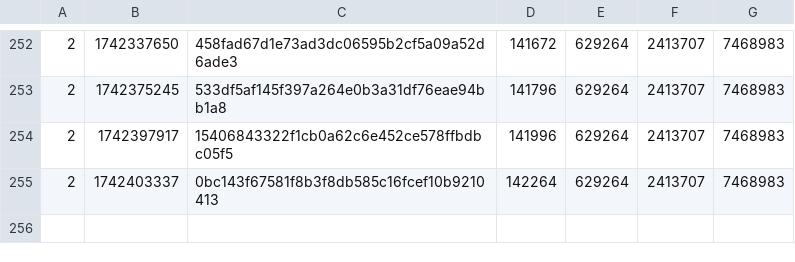
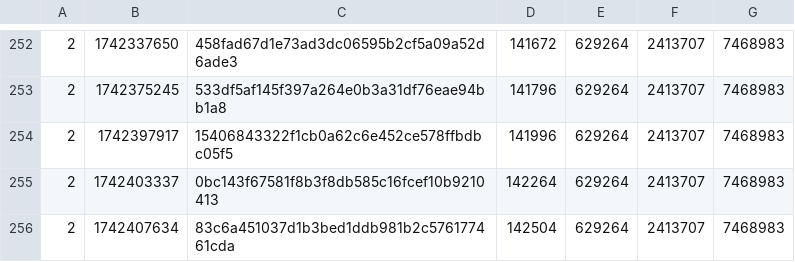
Before and after one commit to SAT-R/sa1, a CSV file: reports/progress-sa1-nonmatching.csv, drawn as a sheet; only a part is shown, gaps mark what is left out.

```diff
--- a/reports/progress-sa1-nonmatching.csv
+++ b/reports/progress-sa1-nonmatching.csv
@@ -255 +255,2 @@
 2,1742403337,0bc143f67581f8b3f8db585c16fcef10b9210413,142264,629264,2413707,7468983
+2,1742407634,83c6a451037d1b3bed1ddb981b2c576177461cda,142504,629264,2413707,7468983
```
Also changed, not shown: reports/progress-sa1-matching.csv, 1 other file.
